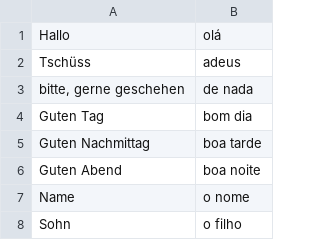
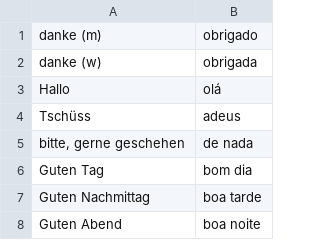
Before and after one commit to michael-hartmann/portuguese, a CSV file: 01.csv, drawn as a sheet; only a part is shown; the shorter side is filled out with more unchanged rows; the diff names each change by its address in the sheet, - before the commit and + after, or states it on an @@ line.

```diff
--- a/01.csv
+++ b/01.csv
+row 1: danke (m) | obrigado
+row 2: danke (w) | obrigada
```
Also changed, not shown: 03.csv, 04.csv, 2 other files.
